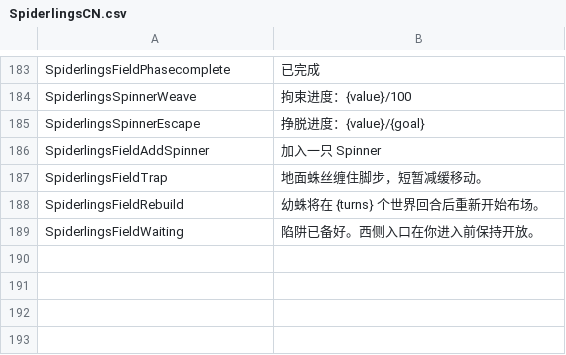
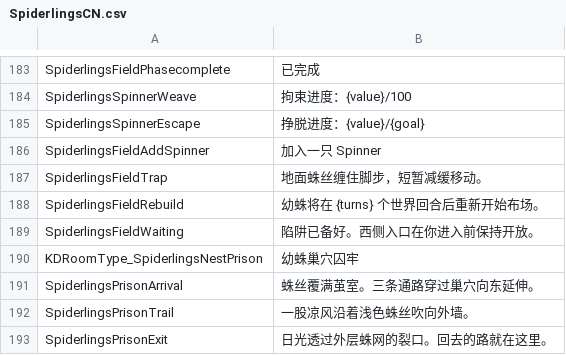
Before and after one commit to duromumuyazu74-rgb/Spiderlings, a CSV file: KinkyDungeon-Spiderlings/SpiderlingsCN.csv, drawn as a sheet; only a part is shown, gaps mark what is left out; the diff names each change by its address in the sheet, - before the commit and + after, or states it on an @@ line.

```diff
--- a/KinkyDungeon-Spiderlings/SpiderlingsCN.csv
+++ b/KinkyDungeon-Spiderlings/SpiderlingsCN.csv
+row 190: KDRoomType_SpiderlingsNestPrison | 幼蛛巢穴囚牢
+row 191: SpiderlingsPrisonArrival | 蛛丝覆满茧室。三条通路穿过巢穴向东延伸。
+row 192: SpiderlingsPrisonTrail | 一股凉风沿着浅色蛛丝吹向外墙。
+row 193: SpiderlingsPrisonExit | 日光透过外层蛛网的裂口。回去的路就在这里。
```
Also changed, not shown: KinkyDungeon-Spiderlings/SpiderlingsDE.csv, KinkyDungeon-Spiderlings/SpiderlingsPL.csv, 11 other files.
